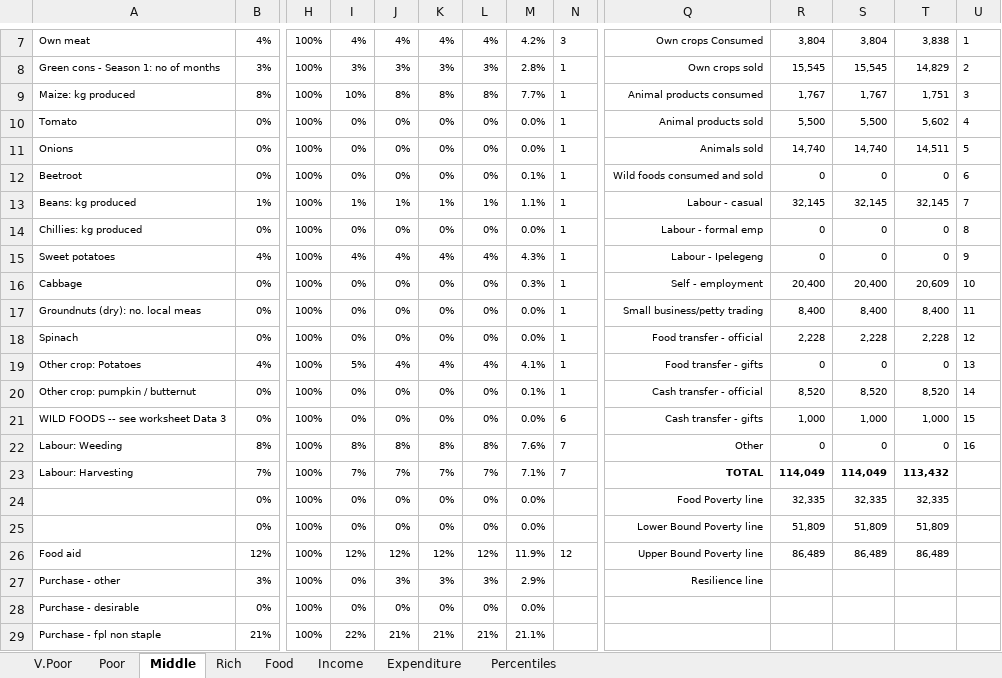
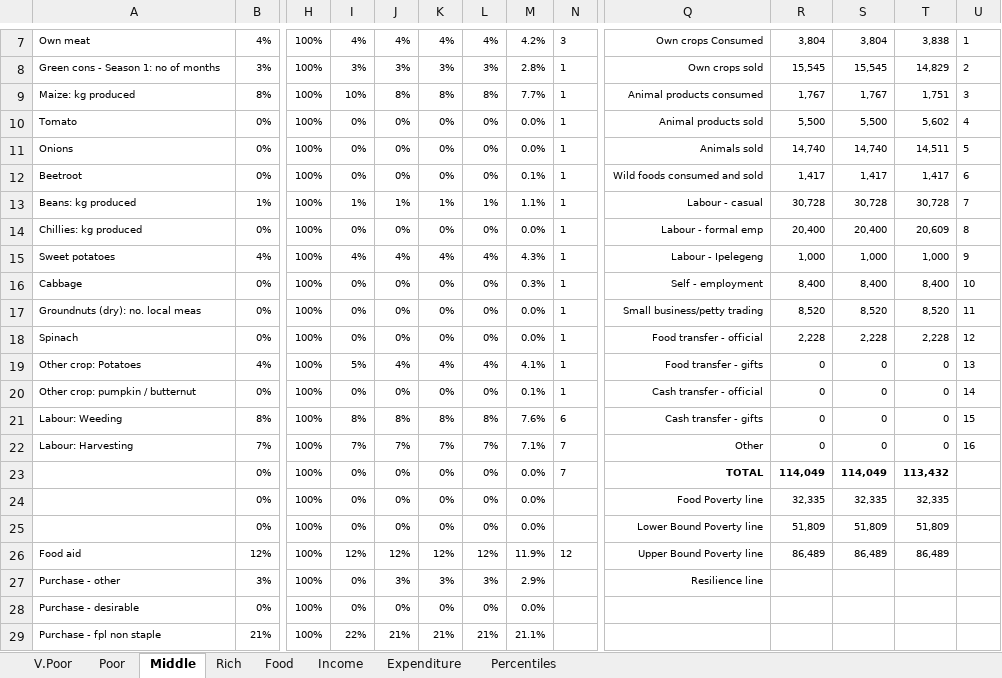
Before and after one commit to CharlesRethman/HEA-ZA-Spreadsheets, an Excel workbook: zanfl_0.xlsx, sheet Middle, drawn as a sheet; only a part is shown, gaps mark what is left out; values as stored, in another font and other column widths than the file's, no borders; conditional formats not drawn; removed rows and columns are numbered as before the commit, all else as after; rows hold the shown columns only; the diff covers the shown part only; the diff names each change by its address in the sheet, - before the commit and + after, or states it on an @@ line.

```diff
--- a/zanfl_0.xlsx (sheet Middle)
+++ b/zanfl_0.xlsx (sheet Middle)
-R12: 0
+R12: 1,417
-S12: 0
+S12: 1,417
-T12: 0
+T12: 1,417
-R13: 32,145
+R13: 30,728
-S13: 32,145
+S13: 30,728
-T13: 32,145
+T13: 30,728
-R14: 0
+R14: 20,400
-S14: 0
+S14: 20,400
-T14: 0
+T14: 20,609
-R15: 0
+R15: 1,000
-S15: 0
+S15: 1,000
-T15: 0
+T15: 1,000
-R16: 20,400
+R16: 8,400
-S16: 20,400
+S16: 8,400
-T16: 20,609
+T16: 8,400
-R17: 8,400
+R17: 8,520
-S17: 8,400
+S17: 8,520
-T17: 8,400
+T17: 8,520
-R20: 8,520
+R20: 0
-S20: 8,520
+S20: 0
-T20: 8,520
+T20: 0
-row 21: WILD FOODS -- see worksheet Data 3 | 0% | 100% | 0% | 0% | 0% | 0% | 0.0% | 6 | Cash transfer - gifts | 1,000 | 1,000 | 1,000 | 15
-N21: 7
+N21: 6
-Q21: Other
+Q21: Cash transfer - gifts
-U21: 16
+U21: 15
-Q22: TOTAL
+Q22: Other
-Q22:T22 bold: on
+Q22:T22 bold: off
-R22: 114,049
+R22: 0
-S22: 114,049
+S22: 0
-T22: 113,432
+T22: 0
-U22: (empty)
+U22: 16
+row 23:  | 0% | 100% | 0% | 0% | 0% | 0% | 0.0% | 7 | TOTAL | 114,049 | 114,049 | 113,432
```
Also changed, not shown: 2 added rows, 2 removed rows and 48 edited cells elsewhere in this sheet, sheet Percentiles, sheet Poor, sheet V.Poor, sheet Rich, sheet Income, formulas that keep their value, charts or pictures, zaloi_0.xlsx, zalrc_0.xlsx, 12 other files.
